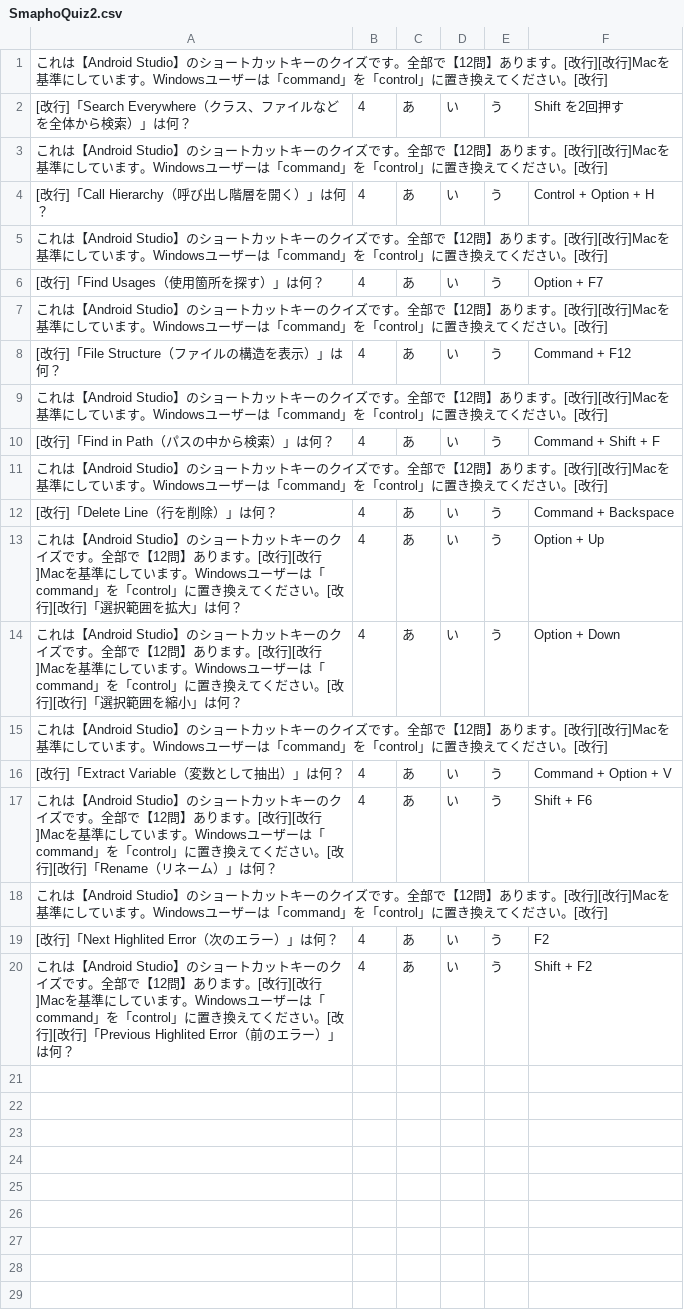
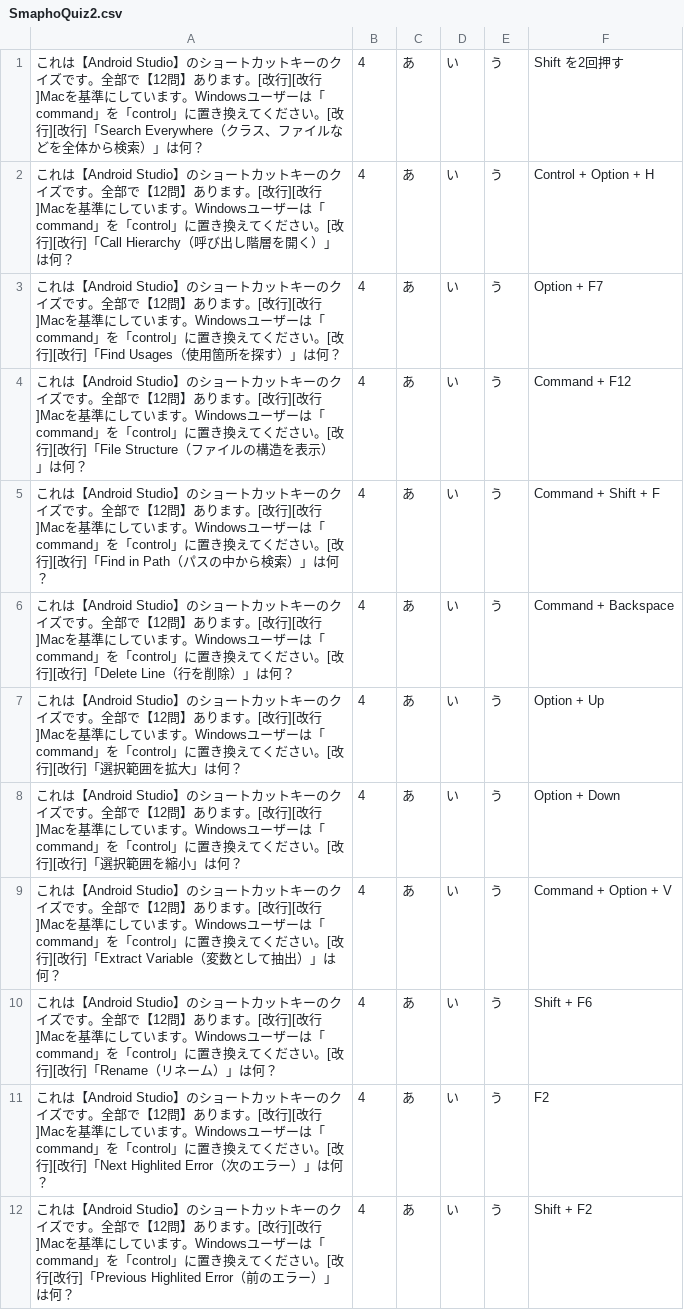
Before and after one commit to Yuki-Naka-Sharing-Study/Dogasho, a CSV file: SampleQuiz/SmaphoQuiz2.csv, drawn as a sheet.

Commit message:
『スマショ』の２個目の問題 (「Android Studio」) で発生していたエラー (「index out of range」)を無事解決。 「改行」のやり方に問題があったと思われる。

```diff
--- a/SampleQuiz/SmaphoQuiz2.csv
+++ b/SampleQuiz/SmaphoQuiz2.csv
@@ -1,20 +1,12 @@
-これは【Android Studio】のショートカットキーのクイズです。全部で【12問】あります。[改行][改行]Macを基準にしています。Windowsユーザーは「command」を「control」に置き換えてください。[改行]
-    [改行]「Search Everywhere（クラス、ファイルなどを全体から検索）」は何？,4,あ,い,う,Shift を2回押す
-これは【Android Studio】のショートカットキーのクイズです。全部で【12問】あります。[改行][改行]Macを基準にしています。Windowsユーザーは「command」を「control」に置き換えてください。[改行]
-    [改行]「Call Hierarchy（呼び出し階層を開く）」は何？,4,あ,い,う,Control + Option + H
-これは【Android Studio】のショートカットキーのクイズです。全部で【12問】あります。[改行][改行]Macを基準にしています。Windowsユーザーは「command」を「control」に置き換えてください。[改行]
-    [改行]「Find Usages（使用箇所を探す）」は何？,4,あ,い,う,Option + F7
-これは【Android Studio】のショートカットキーのクイズです。全部で【12問】あります。[改行][改行]Macを基準にしています。Windowsユーザーは「command」を「control」に置き換えてください。[改行]
-    [改行]「File Structure（ファイルの構造を表示）」は何？,4,あ,い,う,Command + F12
-これは【Android Studio】のショートカットキーのクイズです。全部で【12問】あります。[改行][改行]Macを基準にしています。Windowsユーザーは「command」を「control」に置き換えてください。[改行]
-    [改行]「Find in Path（パスの中から検索）」は何？,4,あ,い,う,Command + Shift + F
-これは【Android Studio】のショートカットキーのクイズです。全部で【12問】あります。[改行][改行]Macを基準にしています。Windowsユーザーは「command」を「control」に置き換えてください。[改行]
-    [改行]「Delete Line（行を削除）」は何？,4,あ,い,う,Command + Backspace
+これは【Android Studio】のショートカットキーのクイズです。全部で【12問】あります。[改行][改行]Macを基準にしています。Windowsユーザーは「command」を「control」に置き換えてください。[改行][改行]「Search Everywhere（クラス、ファイルなどを全体から検索）」は何？,4,あ,い,う,Shift を2回押す
+これは【Android Studio】のショートカットキーのクイズです。全部で【12問】あります。[改行][改行]Macを基準にしています。Windowsユーザーは「command」を「control」に置き換えてください。[改行][改行]「Call Hierarchy（呼び出し階層を開く）」は何？,4,あ,い,う,Control + Option + H
+これは【Android Studio】のショートカットキーのクイズです。全部で【12問】あります。[改行][改行]Macを基準にしています。Windowsユーザーは「command」を「control」に置き換えてください。[改行][改行]「Find Usages（使用箇所を探す）」は何？,4,あ,い,う,Option + F7
+これは【Android Studio】のショートカットキーのクイズです。全部で【12問】あります。[改行][改行]Macを基準にしています。Windowsユーザーは「command」を「control」に置き換えてください。[改行][改行]「File Structure（ファイルの構造を表示）」は何？,4,あ,い,う,Command + F12
+これは【Android Studio】のショートカットキーのクイズです。全部で【12問】あります。[改行][改行]Macを基準にしています。Windowsユーザーは「command」を「control」に置き換えてください。[改行][改行]「Find in Path（パスの中から検索）」は何？,4,あ,い,う,Command + Shift + F
+これは【Android Studio】のショートカットキーのクイズです。全部で【12問】あります。[改行][改行]Macを基準にしています。Windowsユーザーは「command」を「control」に置き換えてください。[改行][改行]「Delete Line（行を削除）」は何？,4,あ,い,う,Command + Backspace
 これは【Android Studio】のショートカットキーのクイズです。全部で【12問】あります。[改行][改行]Macを基準にしています。Windowsユーザーは「command」を「control」に置き換えてください。[改行][改行]「選択範囲を拡大」は何？,4,あ,い,う,Option + Up
 これは【Android Studio】のショートカットキーのクイズです。全部で【12問】あります。[改行][改行]Macを基準にしています。Windowsユーザーは「command」を「control」に置き換えてください。[改行][改行]「選択範囲を縮小」は何？,4,あ,い,う,Option + Down
-これは【Android Studio】のショートカットキーのクイズです。全部で【12問】あります。[改行][改行]Macを基準にしています。Windowsユーザーは「command」を「control」に置き換えてください。[改行]
-    [改行]「Extract Variable（変数として抽出）」は何？,4,あ,い,う,Command + Option + V
+これは【Android Studio】のショートカットキーのクイズです。全部で【12問】あります。[改行][改行]Macを基準にしています。Windowsユーザーは「command」を「control」に置き換えてください。[改行][改行]「Extract Variable（変数として抽出）」は何？,4,あ,い,う,Command + Option + V
 これは【Android Studio】のショートカットキーのクイズです。全部で【12問】あります。[改行][改行]Macを基準にしています。Windowsユーザーは「command」を「control」に置き換えてください。[改行][改行]「Rename（リネーム）」は何？,4,あ,い,う,Shift + F6
-これは【Android Studio】のショートカットキーのクイズです。全部で【12問】あります。[改行][改行]Macを基準にしています。Windowsユーザーは「command」を「control」に置き換えてください。[改行]
-    [改行]「Next Highlited Error（次のエラー）」は何？,4,あ,い,う,F2
-これは【Android Studio】のショートカットキーのクイズです。全部で【12問】あります。[改行][改行]Macを基準にしています。Windowsユーザーは「command」を「control」に置き換えてください。[改行][改行]「Previous Highlited Error（前のエラー）」は何？,4,あ,い,う,Shift + F2
+これは【Android Studio】のショートカットキーのクイズです。全部で【12問】あります。[改行][改行]Macを基準にしています。Windowsユーザーは「command」を「control」に置き換えてください。[改行][改行]「Next Highlited Error（次のエラー）」は何？,4,あ,い,う,F2
+これは【Android Studio】のショートカットキーのクイズです。全部で【12問】あります。[改行][改行]Macを基準にしています。Windowsユーザーは「command」を「control」に置き換えてください。[改行[改行]「Previous Highlited Error（前のエラー）」は何？,4,あ,い,う,Shift + F2
```
